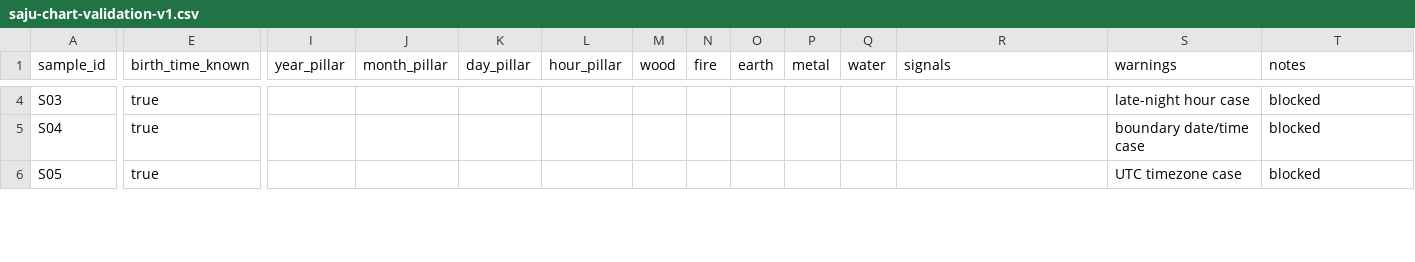
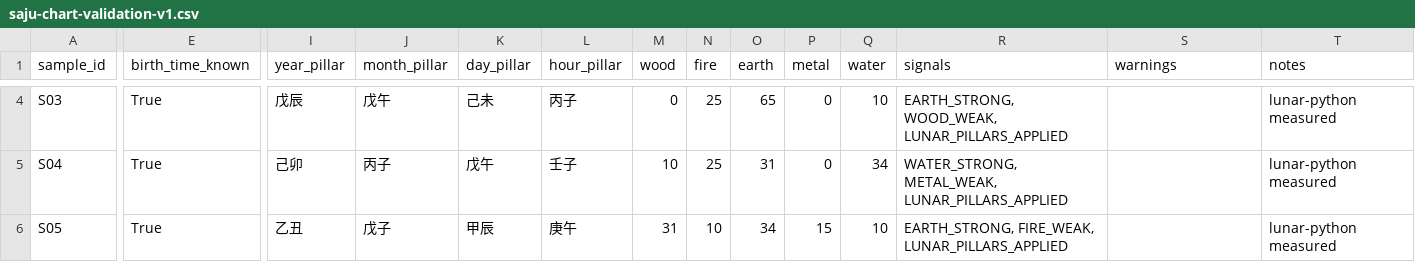
Before and after one commit to sin4woo2-design/saju-dating-proto, a CSV file: daily-work/saju-chart-validation-v1.csv, drawn as a sheet; only a part is shown, gaps mark what is left out; the diff covers the shown part only; the diff names each change by its address in the sheet, - before the commit and + after, or states it on an @@ line.

Commit message:
chore: normalize python env and generate measured chart validation samples

```diff
--- a/daily-work/saju-chart-validation-v1.csv
+++ b/daily-work/saju-chart-validation-v1.csv
-E4:E6 (birth_time_known): true
+E4:E6 (birth_time_known): True
-I4 (year_pillar): (empty)
+I4 (year_pillar): 戊辰
-J4 (month_pillar): (empty)
+J4 (month_pillar): 戊午
-K4 (day_pillar): (empty)
+K4 (day_pillar): 己未
-L4 (hour_pillar): (empty)
+L4 (hour_pillar): 丙子
-M4 (wood): (empty)
+M4 (wood): 0
-N4:N5 (fire): (empty)
+N4:N5 (fire): 25
-O4 (earth): (empty)
+O4 (earth): 65
-P4:P5 (metal): (empty)
+P4:P5 (metal): 0
-Q4 (water): (empty)
+Q4 (water): 10
-R4 (signals): (empty)
+R4 (signals): EARTH_STRONG, WOOD_WEAK, LUNAR_PILLARS_APPLIED
-S4 (warnings): late-night hour case
+S4 (warnings): (empty)
-T4:T6 (notes): blocked
+T4:T6 (notes): lunar-python measured
-I5 (year_pillar): (empty)
+I5 (year_pillar): 己卯
-J5 (month_pillar): (empty)
+J5 (month_pillar): 丙子
-K5 (day_pillar): (empty)
+K5 (day_pillar): 戊午
-L5 (hour_pillar): (empty)
+L5 (hour_pillar): 壬子
-M5 (wood): (empty)
+M5 (wood): 10
-O5 (earth): (empty)
+O5 (earth): 31
-Q5 (water): (empty)
+Q5 (water): 34
-R5 (signals): (empty)
+R5 (signals): WATER_STRONG, METAL_WEAK, LUNAR_PILLARS_APPLIED
-S5 (warnings): boundary date/time case
+S5 (warnings): (empty)
-I6 (year_pillar): (empty)
+I6 (year_pillar): 乙丑
-J6 (month_pillar): (empty)
+J6 (month_pillar): 戊子
-K6 (day_pillar): (empty)
+K6 (day_pillar): 甲辰
-L6 (hour_pillar): (empty)
+L6 (hour_pillar): 庚午
-M6 (wood): (empty)
+M6 (wood): 31
-N6 (fire): (empty)
+N6 (fire): 10
-O6 (earth): (empty)
+O6 (earth): 34
-P6 (metal): (empty)
+P6 (metal): 15
-Q6 (water): (empty)
+Q6 (water): 10
-R6 (signals): (empty)
+R6 (signals): EARTH_STRONG, FIRE_WEAK, LUNAR_PILLARS_APPLIED
-S6 (warnings): UTC timezone case
+S6 (warnings): (empty)
```
Also changed, not shown: 73 edited cells elsewhere in this file, 3 other files.
